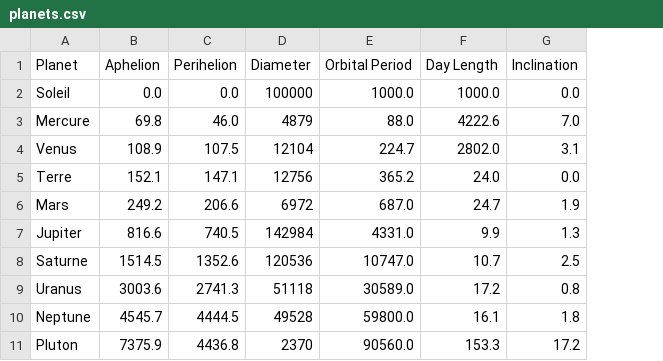
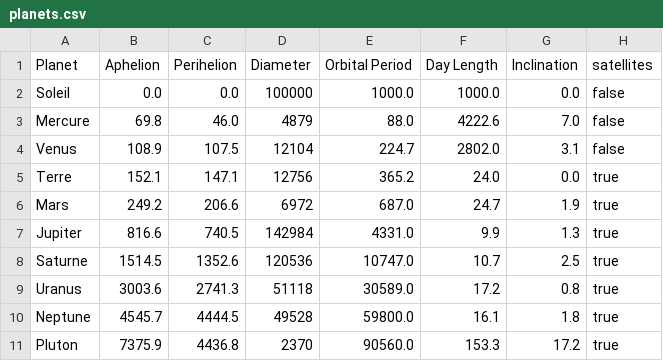
Before and after one commit to Ghuntheur/solar-system, a CSV file: solar/assets/planets.csv, drawn as a sheet; the diff names each change by its address in the sheet, - before the commit and + after, or states it on an @@ line.

Commit message:
satellites

```diff
--- a/solar/assets/planets.csv
+++ b/solar/assets/planets.csv
+column H (satellites), rows 2-11: false | false | false | true | true | true | true | true | true | true
```
Also changed, not shown: 24 other files.
